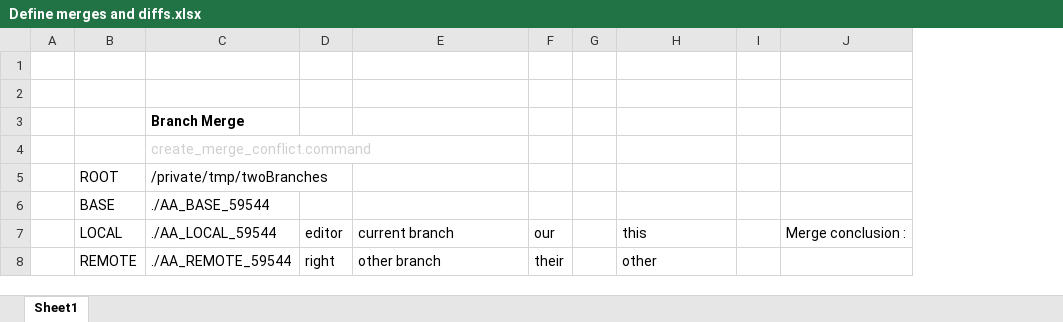
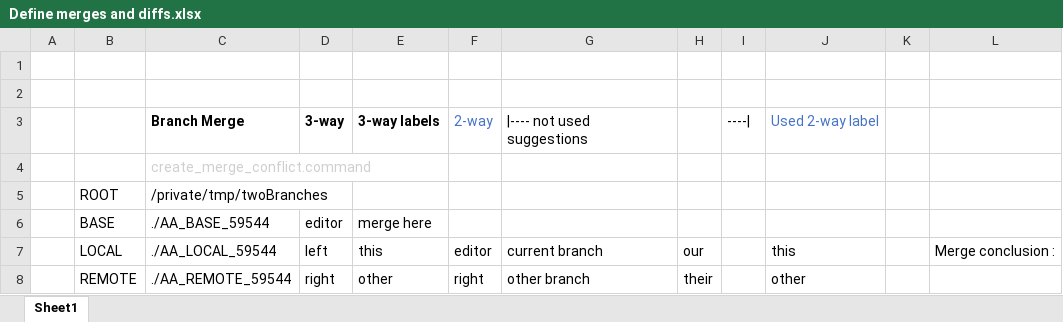
Before and after one commit to pragma-git/pragma-git, an Excel workbook: docs/Define merges and diffs.xlsx, sheet Sheet1, drawn as a sheet; only a part is shown; values as stored, in another font and other column widths than the file's, no borders; removed rows and columns are numbered as before the commit, all else as after; the diff names each change by its address in the sheet, - before the commit and + after, or states it on an @@ line.

Commit message:
Mode-dependent 3-way merge

```diff
--- a/docs/Define merges and diffs.xlsx (sheet Sheet1)
+++ b/docs/Define merges and diffs.xlsx (sheet Sheet1)
+column D, rows 6-8: editor | left | right
+column E, rows 6-8: merge here | this | other
-row 3:  |  | Branch Merge
+row 3:  |  | Branch Merge | 3-way | 3-way labels | 2-way | |---- not used suggestions |  | ----| | Used 2-way label
```
Also changed, not shown: 2 other files.
